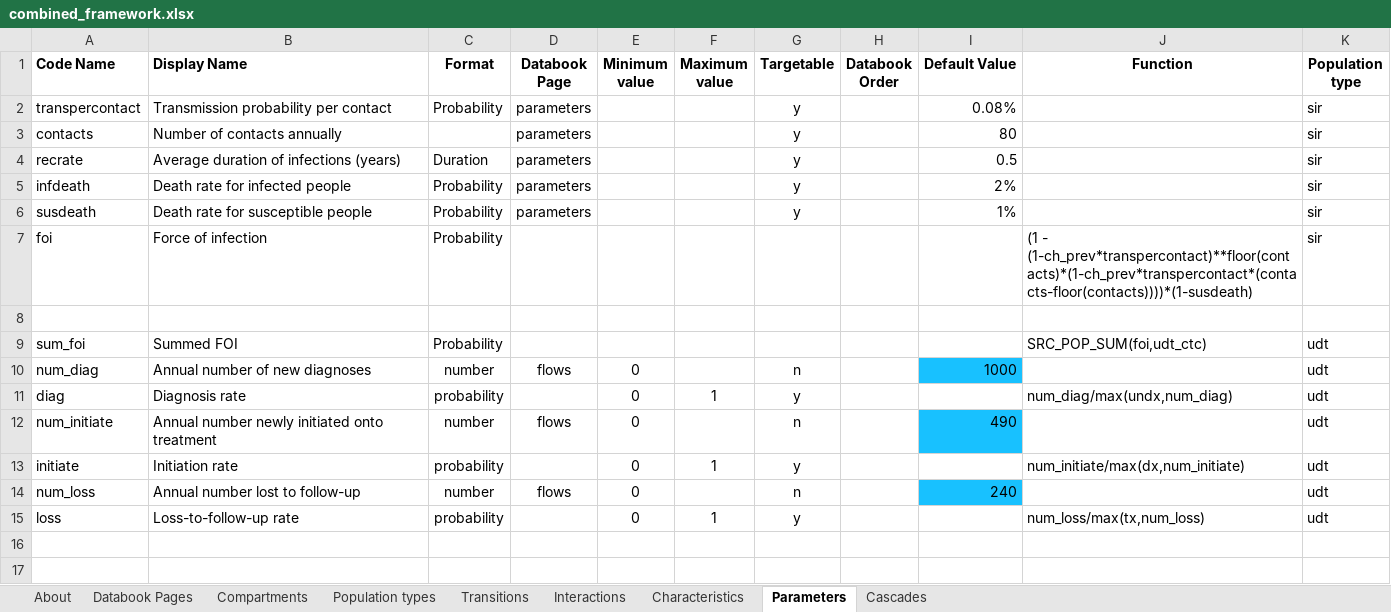
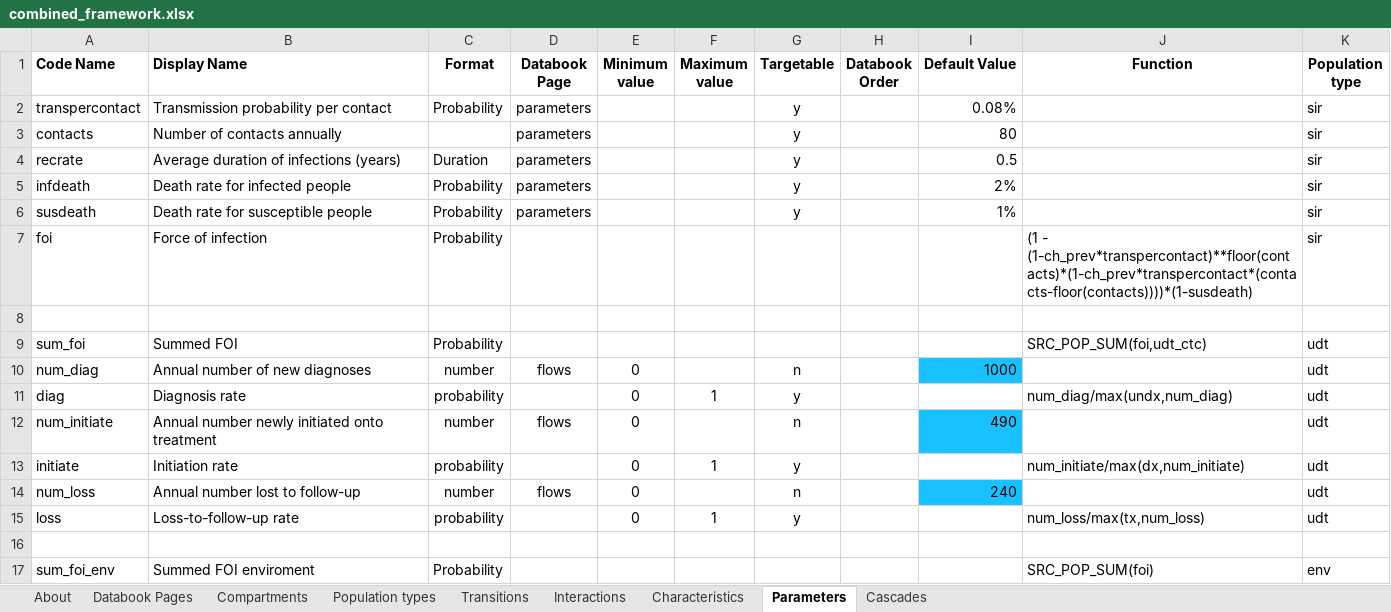
Before and after one commit to atomicateam/atomica, an Excel workbook: atomica/library/combined_framework.xlsx, sheet Parameters, drawn as a sheet; values as stored, in another font and other column widths than the file's, no borders; conditional formats not drawn; the diff names each change by its address in the sheet, - before the commit and + after, or states it on an @@ line.

Commit message:
Add demo with parameter-only population type

```diff
--- a/atomica/library/combined_framework.xlsx (sheet Parameters)
+++ b/atomica/library/combined_framework.xlsx (sheet Parameters)
+row 16: (empty)
+row 17: sum_foi_env | Summed FOI enviroment | Probability |  |  |  |  |  |  | SRC_POP_SUM(foi) | env
```
Also changed, not shown: sheet Population types, atomica/library/combined_databook.xlsx, 1 other file.
